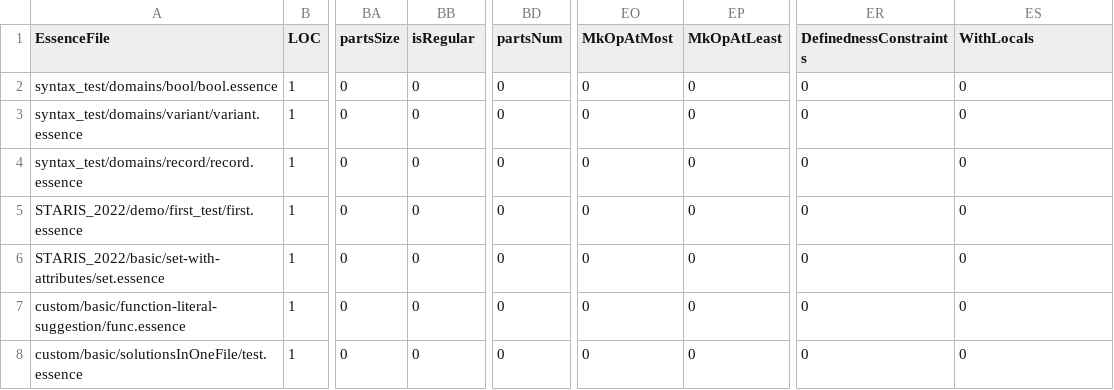
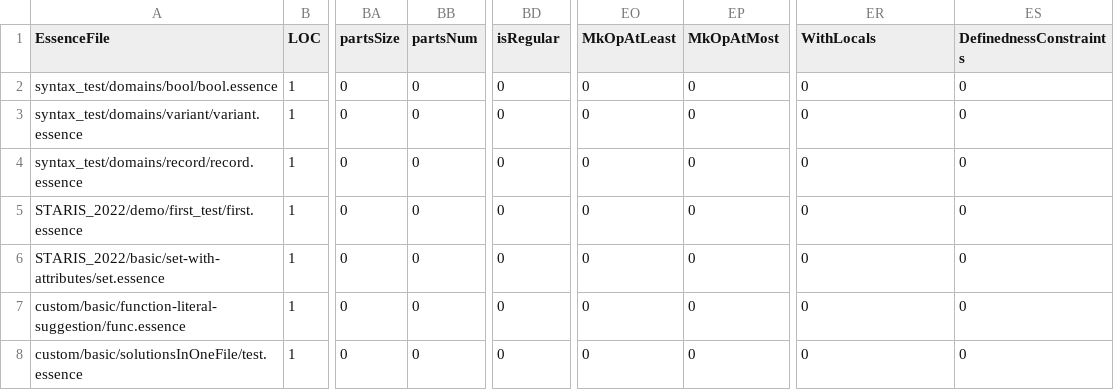
Before and after one commit to EEJDempster/conjure-oxide, a CSV file: tools/essence-feature-usage-stats/data.csv, drawn as a sheet; only a part is shown, gaps mark what is left out; the diff names each change by its address in the sheet, - before the commit and + after, or states it on an @@ line.

Commit message:
Actions: Deploy the essence features usage table 🚀

```diff
--- a/tools/essence-feature-usage-stats/data.csv
+++ b/tools/essence-feature-usage-stats/data.csv
-BB1: isRegular
+BB1: partsNum
-BD1: partsNum
+BD1: isRegular
-EO1: MkOpAtMost
+EO1: MkOpAtLeast
-EP1: MkOpAtLeast
+EP1: MkOpAtMost
-ER1: DefinednessConstraints
+ER1: WithLocals
-ES1: WithLocals
+ES1: DefinednessConstraints
```
Also changed, not shown: 1 other file.
